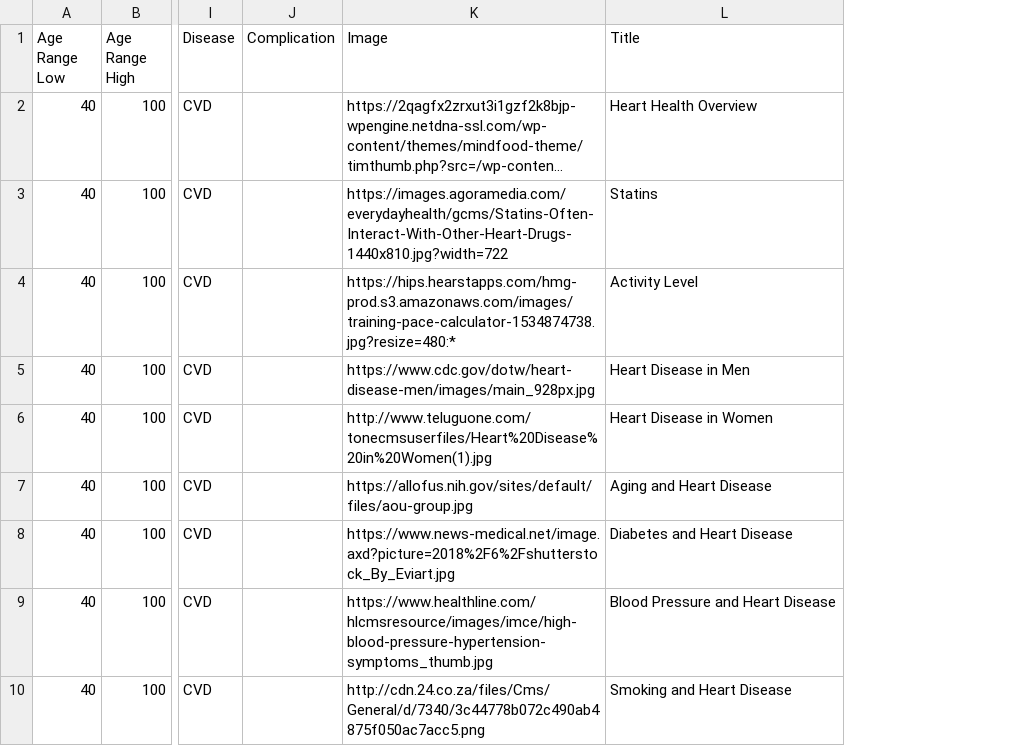
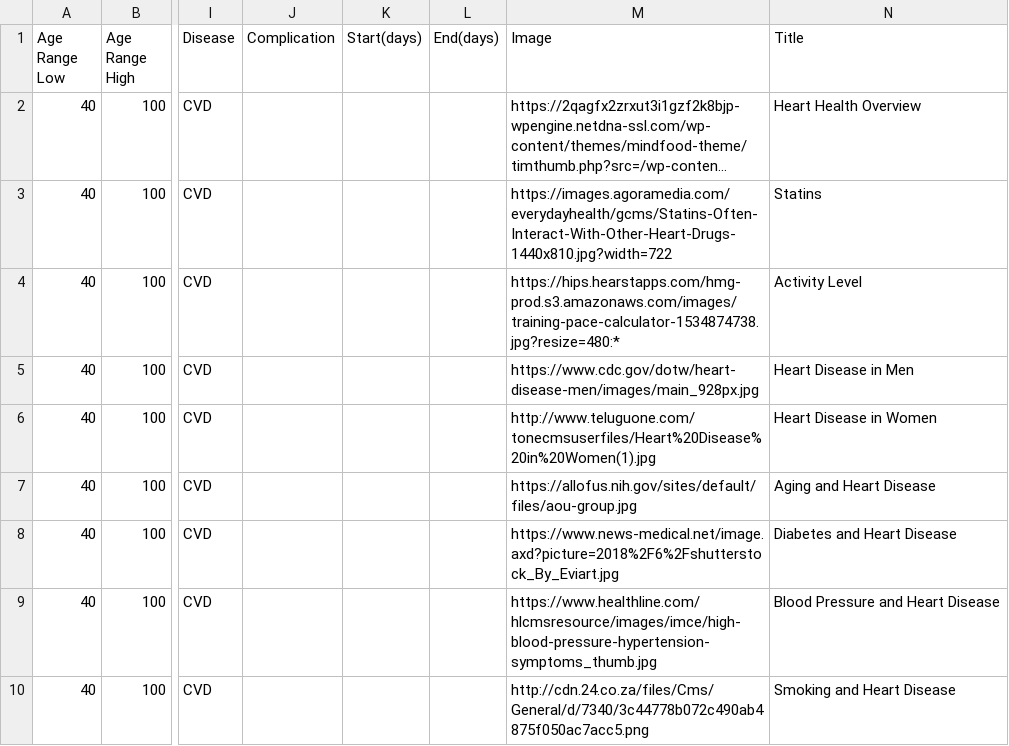
Before and after one commit to Vchabs/cureate_api_web, a CSV file: data/content_sample_data.csv, drawn as a sheet; only a part is shown, gaps mark what is left out; long unchanged cells end in …; the diff names each change by its address in the sheet, - before the commit and + after, or states it on an @@ line.

```diff
--- a/data/content_sample_data.csv
+++ b/data/content_sample_data.csv
+column K (Start(days)), empty
+column L (End(days)), empty
```
Also changed, not shown: 12 other files.
